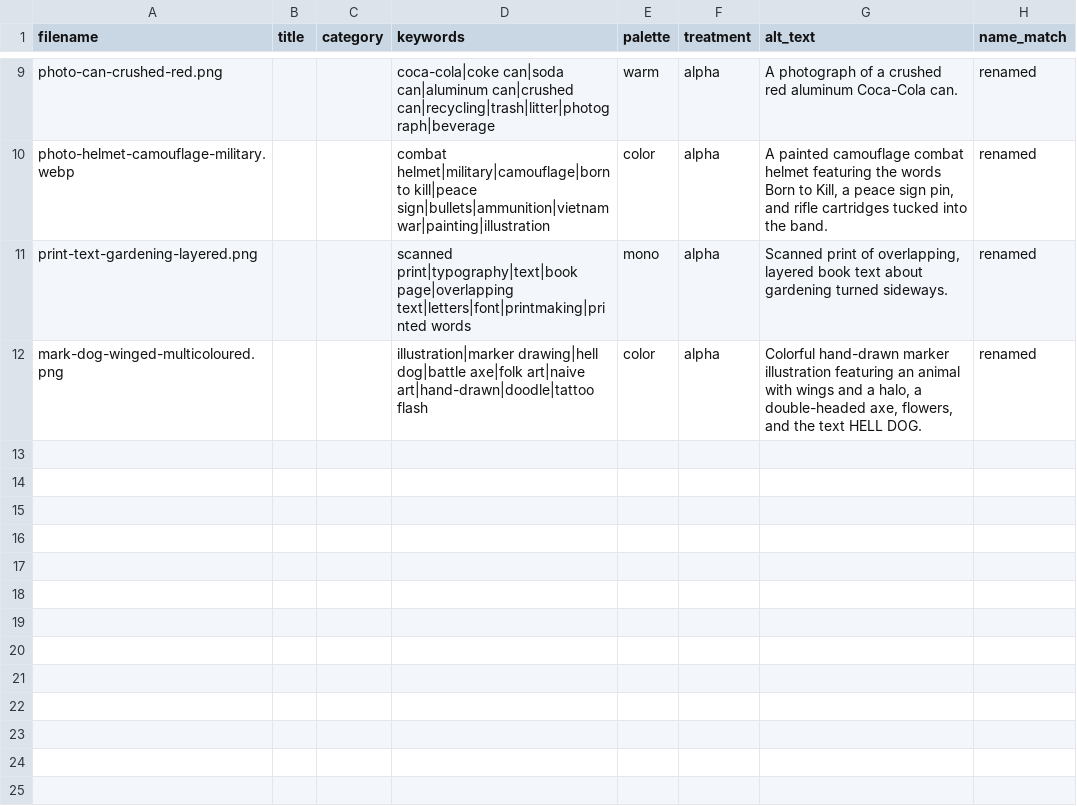
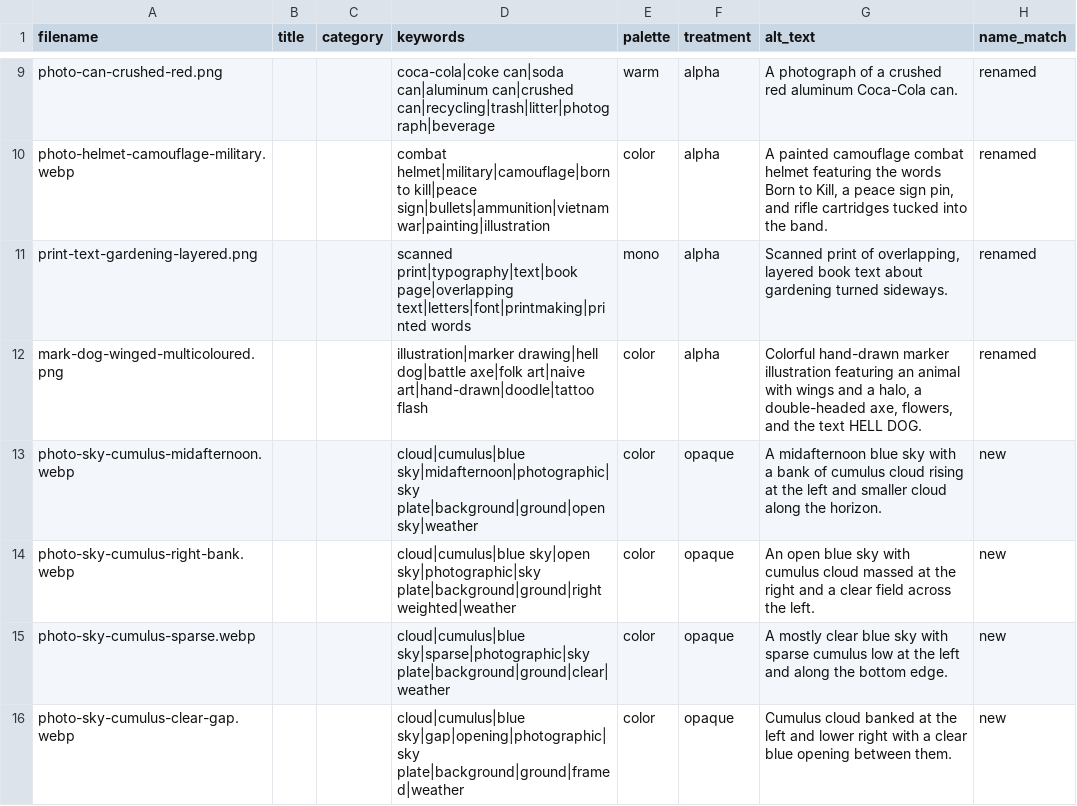
Before and after one commit to finnastle-lab/finnastle-com, a CSV file: src/assets/elements/roster.csv, drawn as a sheet; only a part is shown, gaps mark what is left out; the diff names each change by its address in the sheet, - before the commit and + after, or states it on an @@ line.

```diff
--- a/src/assets/elements/roster.csv
+++ b/src/assets/elements/roster.csv
+row 13: photo-sky-cumulus-midafternoon.webp |  |  | cloud|cumulus|blue sky|midafternoon|photographic|sky plate|background|ground|open sky|weather | color | opaque | A midafternoon blue sky with a bank of cumulus cloud rising at the left and smaller cloud along the horizon. | new
+row 14: photo-sky-cumulus-right-bank.webp |  |  | cloud|cumulus|blue sky|open sky|photographic|sky plate|background|ground|right weighted|weather | color | opaque | An open blue sky with cumulus cloud massed at the right and a clear field across the left. | new
+row 15: photo-sky-cumulus-sparse.webp |  |  | cloud|cumulus|blue sky|sparse|photographic|sky plate|background|ground|clear|weather | color | opaque | A mostly clear blue sky with sparse cumulus low at the left and along the bottom edge. | new
+row 16: photo-sky-cumulus-clear-gap.webp |  |  | cloud|cumulus|blue sky|gap|opening|photographic|sky plate|background|ground|framed|weather | color | opaque | Cumulus cloud banked at the left and lower right with a clear blue opening between them. | new
```
Also changed, not shown: 4 other files.
